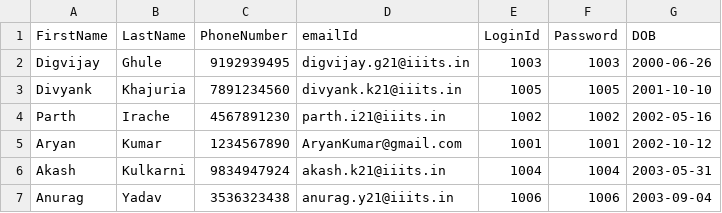
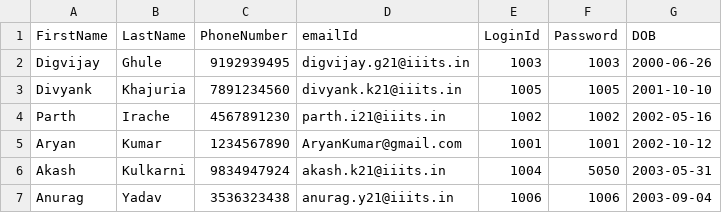
Before and after one commit to DivyankR16/The_Function_Junction, a CSV file: TheFunctionJunction/GUI/src/main/java/CSVLoaders/manager.csv, drawn as a sheet; the diff names each change by its address in the sheet, - before the commit and + after, or states it on an @@ line.

Commit message:
Customer update and manager update changed(csv).

```diff
--- a/TheFunctionJunction/GUI/src/main/java/CSVLoaders/manager.csv
+++ b/TheFunctionJunction/GUI/src/main/java/CSVLoaders/manager.csv
-F6 (Password): 1004
+F6 (Password): 5050
```
Also changed, not shown: TheFunctionJunction/GUI/src/main/java/CSVLoaders/customer.csv, TheFunctionJunction/GUI/src/main/java/CSVLoaders/tempcustomer.csv, 8 other files.
